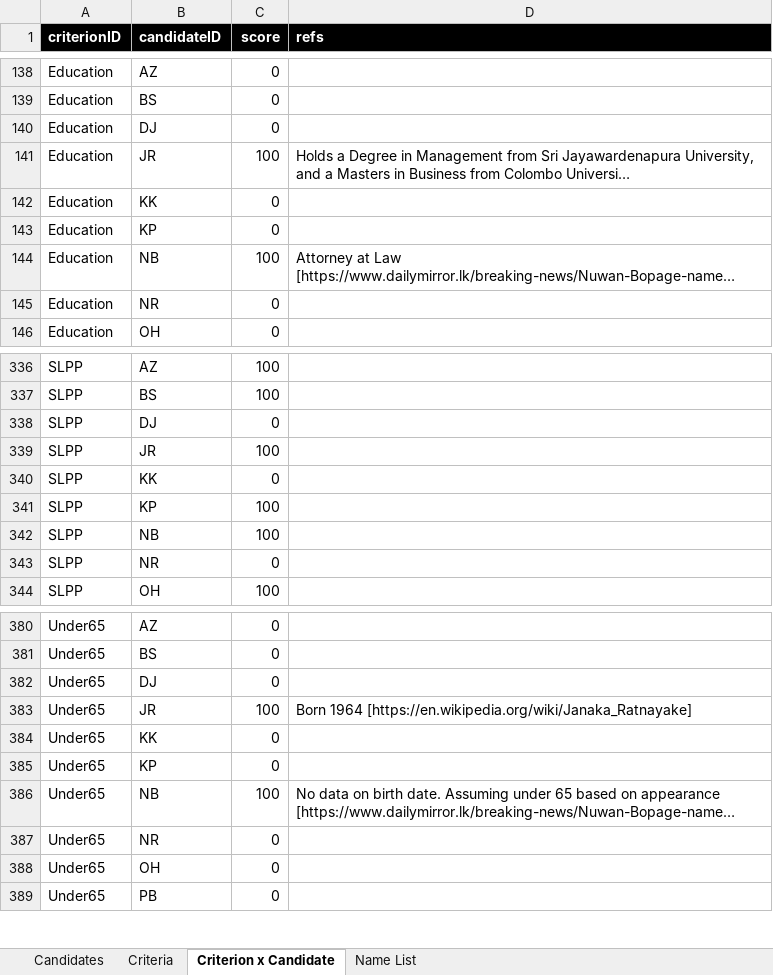
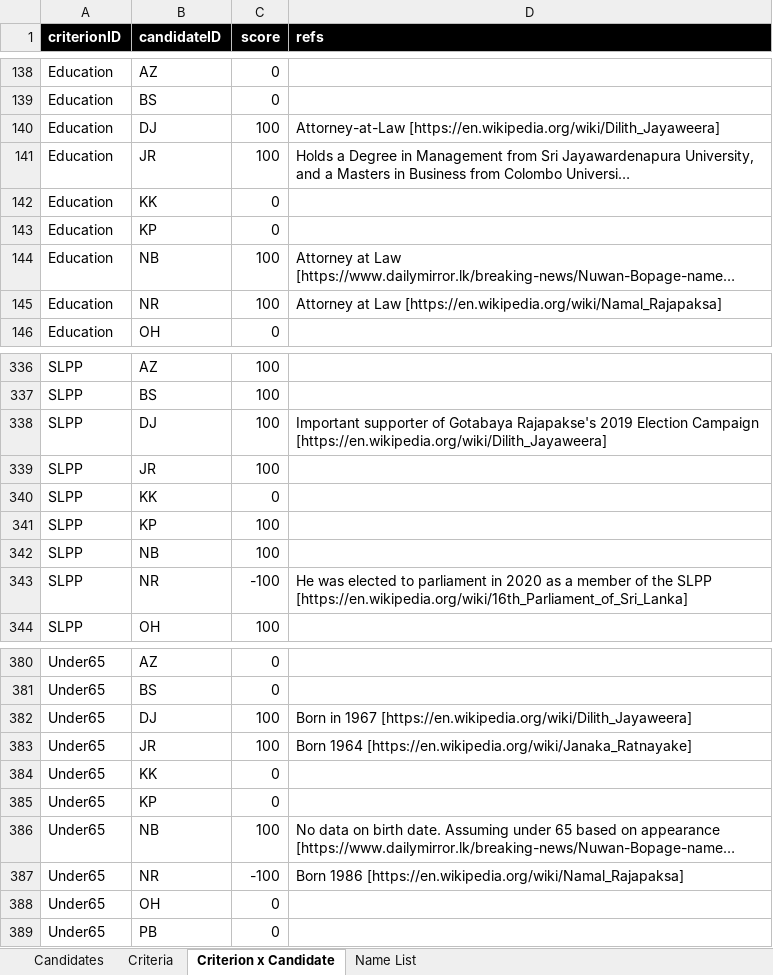
Before and after one commit to nuuuwan/candidates, an Excel workbook: data/Candidates.xlsx, sheet Criterion x Candidate, drawn as a sheet; only a part is shown, gaps mark what is left out; long unchanged cells end in …; values as stored, in another font and other column widths than the file's, no borders; conditional formats not drawn; the diff covers the shown part only; the diff names each change by its address in the sheet, - before the commit and + after, or states it on an @@ line.

```diff
--- a/data/Candidates.xlsx (sheet Criterion x Candidate)
+++ b/data/Candidates.xlsx (sheet Criterion x Candidate)
-C140 (score): 0
+C140 (score): 100
-D140 (refs): (empty)
+D140 (refs): Attorney-at-Law [https://en.wikipedia.org/wiki/Dilith_Jayaweera]
-C145 (score): 0
+C145 (score): 100
-D145 (refs): (empty)
+D145 (refs): Attorney at Law [https://en.wikipedia.org/wiki/Namal_Rajapaksa]
-C338 (score): 0
+C338 (score): 100
-D338 (refs): (empty)
+D338 (refs): Important supporter of Gotabaya Rajapakse's 2019 Election Campaign [https://en.wikipedia.org/wiki/Dilith_Jayaweera]
-C343 (score): 0
+C343 (score): -100
-D343 (refs): (empty)
+D343 (refs): He was elected to parliament in 2020 as a member of the SLPP [https://en.wikipedia.org/wiki/16th_Parliament_of_Sri_Lanka]
-C382 (score): 0
+C382 (score): 100
-D382 (refs): (empty)
+D382 (refs): Born in 1967 [https://en.wikipedia.org/wiki/Dilith_Jayaweera]
-C387 (score): 0
+C387 (score): -100
-D387 (refs): (empty)
+D387 (refs): Born 1986 [https://en.wikipedia.org/wiki/Namal_Rajapaksa]
```
Also changed, not shown: 55 edited cells elsewhere in this sheet, sheet Criteria, 4 other files.
